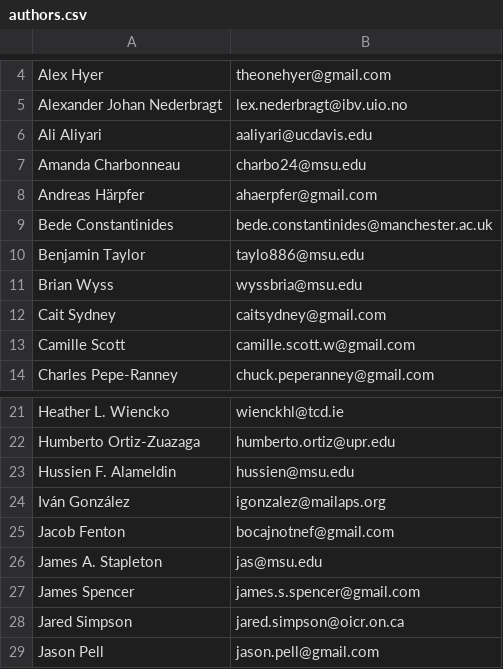
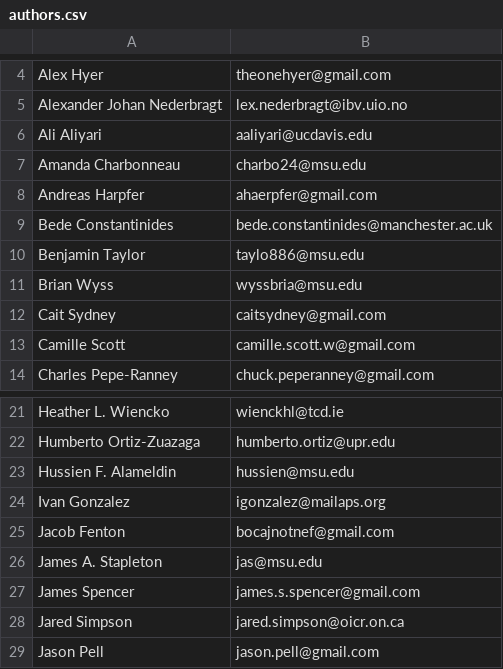
Before and after one commit to Dmarch28/khmer, a CSV file: authors.csv, drawn as a sheet; only a part is shown, gaps mark what is left out.

Commit message:
Unicode --> ASCII for contributor names

```diff
--- a/authors.csv
+++ b/authors.csv
@@ -7,3 +7,3 @@ Ali Aliyari,aaliyari@ucdavis.edu
 Amanda Charbonneau,charbo24@msu.edu
-Andreas Härpfer,ahaerpfer@gmail.com
+Andreas Harpfer,ahaerpfer@gmail.com
 Bede Constantinides,bede.constantinides@manchester.ac.uk
@@ -23,3 +23,3 @@ Humberto Ortiz-Zuazaga,humberto.ortiz@upr.edu
 Hussien F. Alameldin,hussien@msu.edu
-Iván González,igonzalez@mailaps.org
+Ivan Gonzalez,igonzalez@mailaps.org
 Jacob Fenton,bocajnotnef@gmail.com
```
